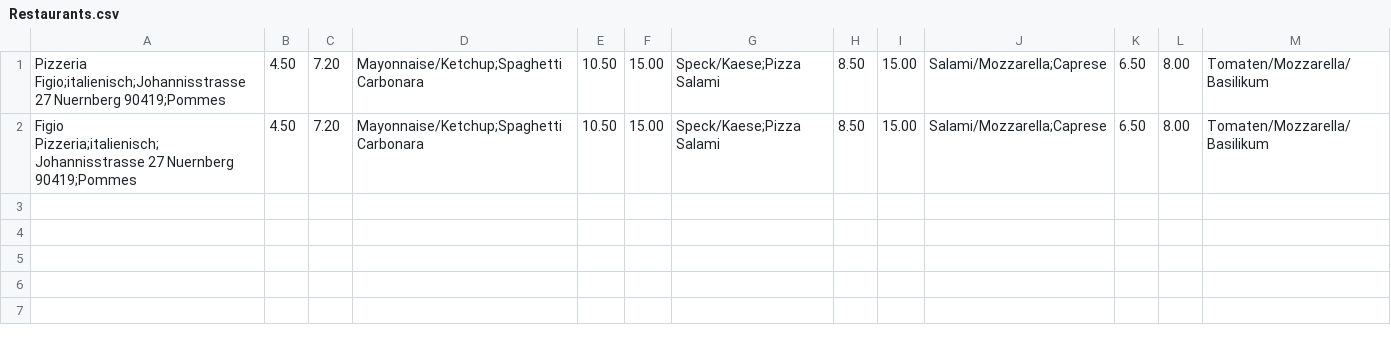
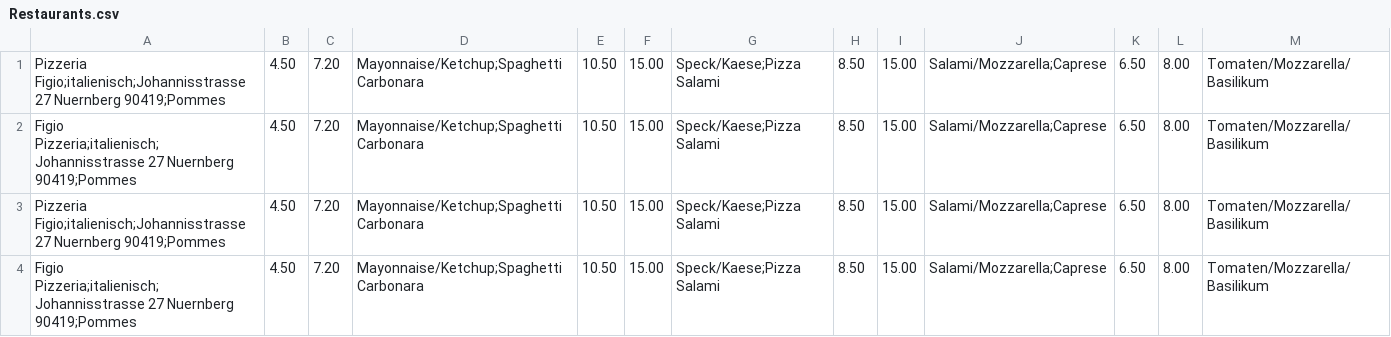
Before and after one commit to Bestever2207/WoOh, a CSV file: Restaurants.csv, drawn as a sheet.

Commit message:
restaurants ausgeben

```diff
--- a/Restaurants.csv
+++ b/Restaurants.csv
@@ -2 +2,3 @@ Pizzeria Figio;italienisch;Johannisstrasse 27 Nuernberg 90419;Pommes,4.50,7.20,M
 Figio Pizzeria;italienisch;Johannisstrasse 27 Nuernberg 90419;Pommes,4.50,7.20,Mayonnaise/Ketchup;Spaghetti Carbonara,10.50,15.00,Speck/Kaese;Pizza Salami,8.50,15.00,Salami/Mozzarella;Caprese,6.50,8.00,Tomaten/Mozzarella/Basilikum
+Pizzeria Figio;italienisch;Johannisstrasse 27 Nuernberg 90419;Pommes,4.50,7.20,Mayonnaise/Ketchup;Spaghetti Carbonara,10.50,15.00,Speck/Kaese;Pizza Salami,8.50,15.00,Salami/Mozzarella;Caprese,6.50,8.00,Tomaten/Mozzarella/Basilikum
+Figio Pizzeria;italienisch;Johannisstrasse 27 Nuernberg 90419;Pommes,4.50,7.20,Mayonnaise/Ketchup;Spaghetti Carbonara,10.50,15.00,Speck/Kaese;Pizza Salami,8.50,15.00,Salami/Mozzarella;Caprese,6.50,8.00,Tomaten/Mozzarella/Basilikum
```
Also changed, not shown: 6 other files.
